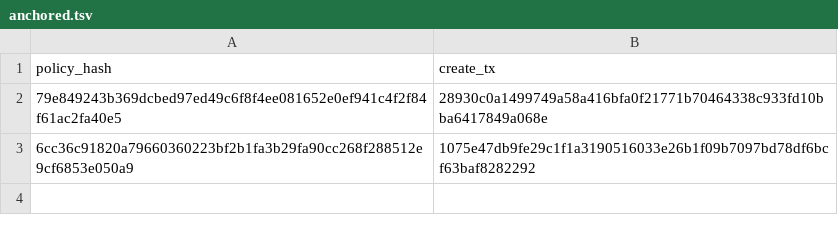
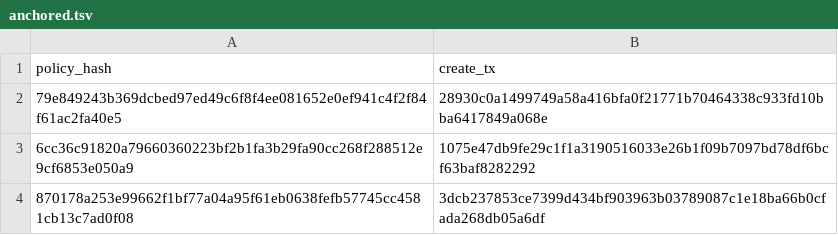
Before and after one commit to edenbd1/lp-0008-autonomous-agent-module, a TSV file: artifacts/anchored.tsv, drawn as a sheet; the diff names each change by its address in the sheet, - before the commit and + after, or states it on an @@ line.

Commit message:
deploy-agents.sh: consult the ledger on the unconfirmed path, not the empty one
An already-anchored policy does not make spel fail. init refuses inside the
program, so the transaction is still built, still submitted, still given a
hash — and then never lands, which is the same shape as every other failure on
this chain. The ledger check sat in the branch for spel submitting nothing,
which never fires, so a correctly-refused re-anchor still looked like a broken
run and still emptied the manifest.

```diff
--- a/artifacts/anchored.tsv
+++ b/artifacts/anchored.tsv
+row 4: 870178a253e99662f1bf77a04a95f61eb0638fefb57745cc4581cb13c7ad0f08 | 3dcb237853ce7399d434bf903963b03789087c1e18ba66b0cfada268db05a6df
```
Also changed, not shown: 1 other file.
